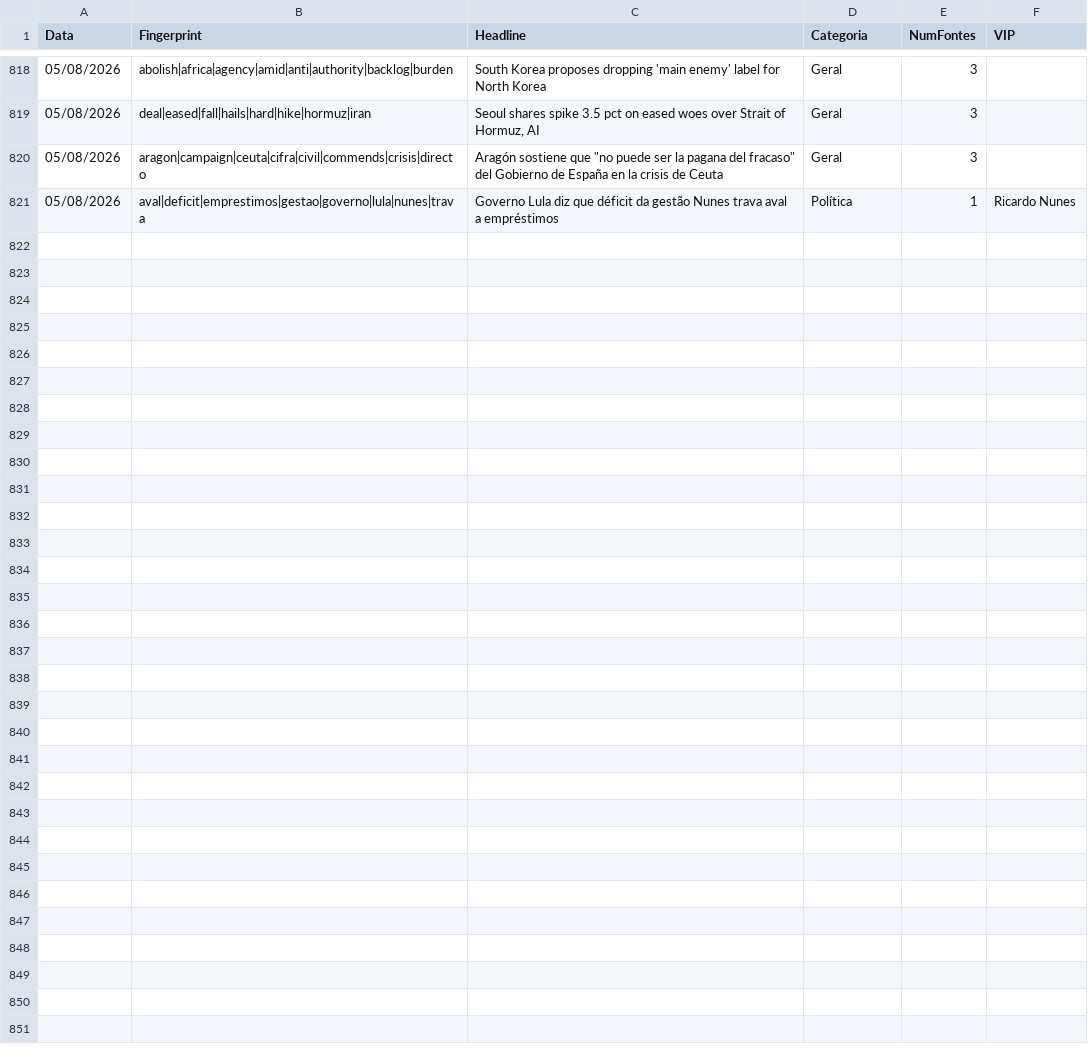
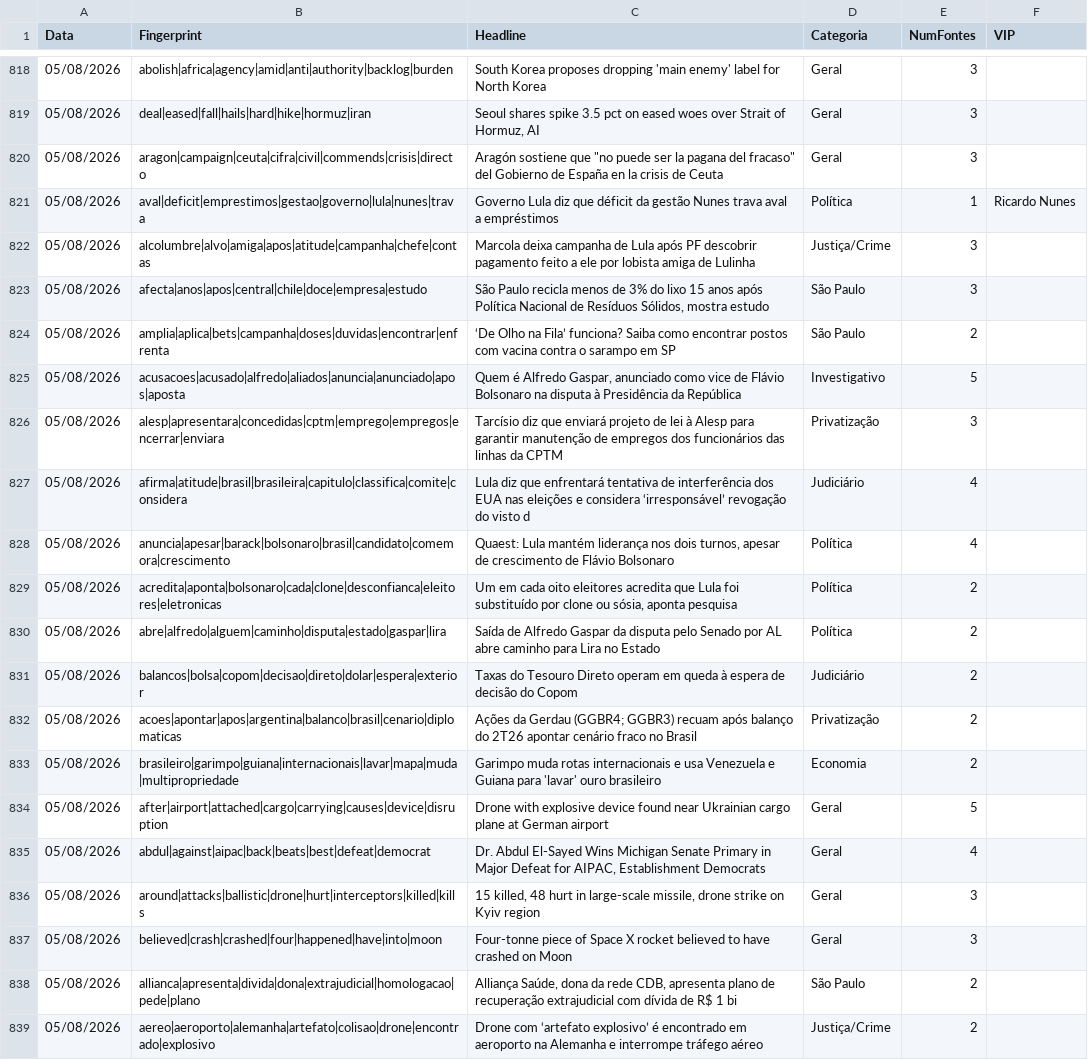
Before and after one commit to GuilhermeACRusso/monitor-de-not-cias, a CSV file: news_ledger.csv, drawn as a sheet; only a part is shown, gaps mark what is left out.

Commit message:
Update news ledger and entity graph

```diff
--- a/news_ledger.csv
+++ b/news_ledger.csv
@@ -821 +821,19 @@ Data,Fingerprint,Headline,Categoria,NumFontes,VIP
 05/08/2026,aval|deficit|emprestimos|gestao|governo|lula|nunes|trava,Governo Lula diz que déficit da gestão Nunes trava aval a empréstimos,Política,1,Ricardo Nunes
+05/08/2026,alcolumbre|alvo|amiga|apos|atitude|campanha|chefe|contas,Marcola deixa campanha de Lula após PF descobrir pagamento feito a ele por lobista amiga de Lulinha,Justiça/Crime,3,
+05/08/2026,afecta|anos|apos|central|chile|doce|empresa|estudo,"São Paulo recicla menos de 3% do lixo 15 anos após Política Nacional de Resíduos Sólidos, mostra estudo",São Paulo,3,
+05/08/2026,amplia|aplica|bets|campanha|doses|duvidas|encontrar|enfrenta,‘De Olho na Fila’ funciona? Saiba como encontrar postos com vacina contra o sarampo em SP,São Paulo,2,
+05/08/2026,acusacoes|acusado|alfredo|aliados|anuncia|anunciado|apos|aposta,"Quem é Alfredo Gaspar, anunciado como vice de Flávio Bolsonaro na disputa à Presidência da República",Investigativo,5,
+05/08/2026,alesp|apresentara|concedidas|cptm|emprego|empregos|encerrar|enviara,Tarcísio diz que enviará projeto de lei à Alesp para garantir manutenção de empregos dos funcionários das linhas da CPTM,Privatização,3,
+05/08/2026,afirma|atitude|brasil|brasileira|capitulo|classifica|comite|considera,Lula diz que enfrentará tentativa de interferência dos EUA nas eleições e considera ‘irresponsável’ revogação do visto d,Judiciário,4,
+05/08/2026,anuncia|apesar|barack|bolsonaro|brasil|candidato|comemora|crescimento,"Quaest: Lula mantém liderança nos dois turnos, apesar de crescimento de Flávio Bolsonaro",Política,4,
+05/08/2026,acredita|aponta|bolsonaro|cada|clone|desconfianca|eleitores|eletronicas,"Um em cada oito eleitores acredita que Lula foi substituído por clone ou sósia, aponta pesquisa",Política,2,
+05/08/2026,abre|alfredo|alguem|caminho|disputa|estado|gaspar|lira,Saída de Alfredo Gaspar da disputa pelo Senado por AL abre caminho para Lira no Estado,Política,2,
+05/08/2026,balancos|bolsa|copom|decisao|direto|dolar|espera|exterior,Taxas do Tesouro Direto operam em queda à espera de decisão do Copom,Judiciário,2,
+05/08/2026,acoes|apontar|apos|argentina|balanco|brasil|cenario|diplomaticas,Ações da Gerdau (GGBR4; GGBR3) recuam após balanço do 2T26 apontar cenário fraco no Brasil,Privatização,2,
+05/08/2026,brasileiro|garimpo|guiana|internacionais|lavar|mapa|muda|multipropriedade,Garimpo muda rotas internacionais e usa Venezuela e Guiana para 'lavar' ouro brasileiro,Economia,2,
+05/08/2026,after|airport|attached|cargo|carrying|causes|device|disruption,Drone with explosive device found near Ukrainian cargo plane at German airport,Geral,5,
+05/08/2026,abdul|against|aipac|back|beats|best|defeat|democrat,"Dr. Abdul El-Sayed Wins Michigan Senate Primary in Major Defeat for AIPAC, Establishment Democrats",Geral,4,
+05/08/2026,around|attacks|ballistic|drone|hurt|interceptors|killed|kills,"15 killed, 48 hurt in large-scale missile, drone strike on Kyiv region",Geral,3,
+05/08/2026,believed|crash|crashed|four|happened|have|into|moon,Four-tonne piece of Space X rocket believed to have crashed on Moon,Geral,3,
+05/08/2026,allianca|apresenta|divida|dona|extrajudicial|homologacao|pede|plano,"Alliança Saúde, dona da rede CDB, apresenta plano de recuperação extrajudicial com dívida de R$ 1 bi",São Paulo,2,
+05/08/2026,aereo|aeroporto|alemanha|artefato|colisao|drone|encontrado|explosivo,Drone com ‘artefato explosivo’ é encontrado em aeroporto na Alemanha e interrompe tráfego aéreo,Justiça/Crime,2,
```
Also changed, not shown: news_graph_entities.csv, 2 other files.
